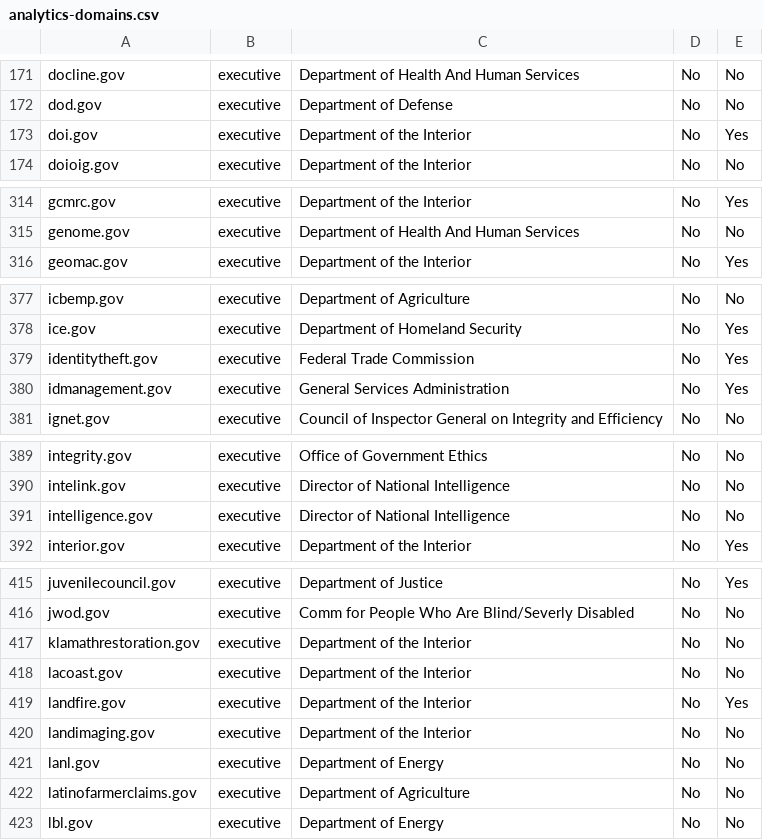
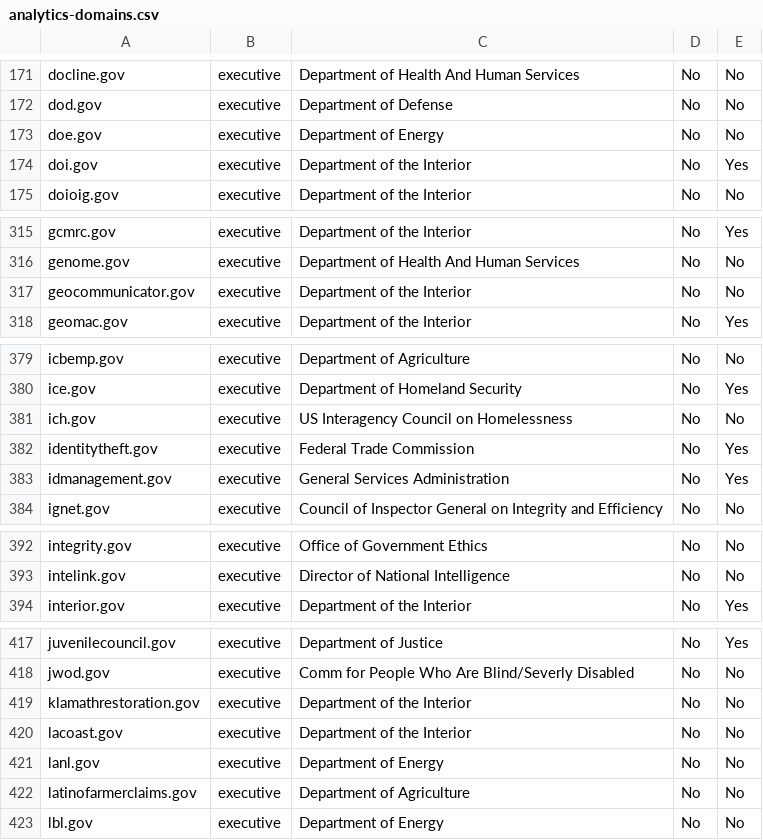
Before and after one commit to 18F/pulse, a CSV file: assets/data/tables/analytics/analytics-domains.csv, drawn as a sheet; only a part is shown, gaps mark what is left out; removed rows and columns are numbered as before the commit, all else as after; the diff covers the shown part only; the diff names each change by its address in the sheet, - before the commit and + after, or states it on an @@ line.

```diff
--- a/assets/data/tables/analytics/analytics-domains.csv
+++ b/assets/data/tables/analytics/analytics-domains.csv
+row 173: doe.gov | executive | Department of Energy | No | No
+row 317: geocommunicator.gov | executive | Department of the Interior | No | No
+row 381: ich.gov | executive | US Interagency Council on Homelessness | No | No
-row 391: intelligence.gov | executive | Director of National Intelligence | No | No
-row 419: landfire.gov | executive | Department of the Interior | No | Yes
-row 420: landimaging.gov | executive | Department of the Interior | No | No
```
Also changed, not shown: 1 added row, 2 removed rows and 4 edited cells elsewhere in this file, assets/data/tables/https/https-domains.csv, 4 other files.
